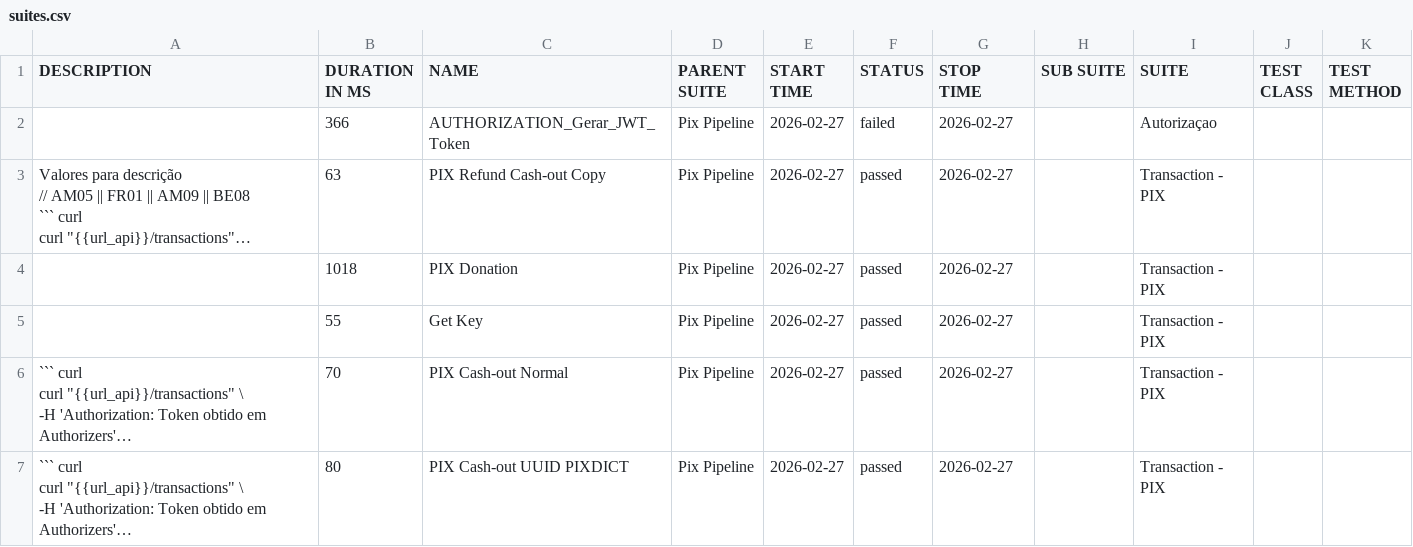
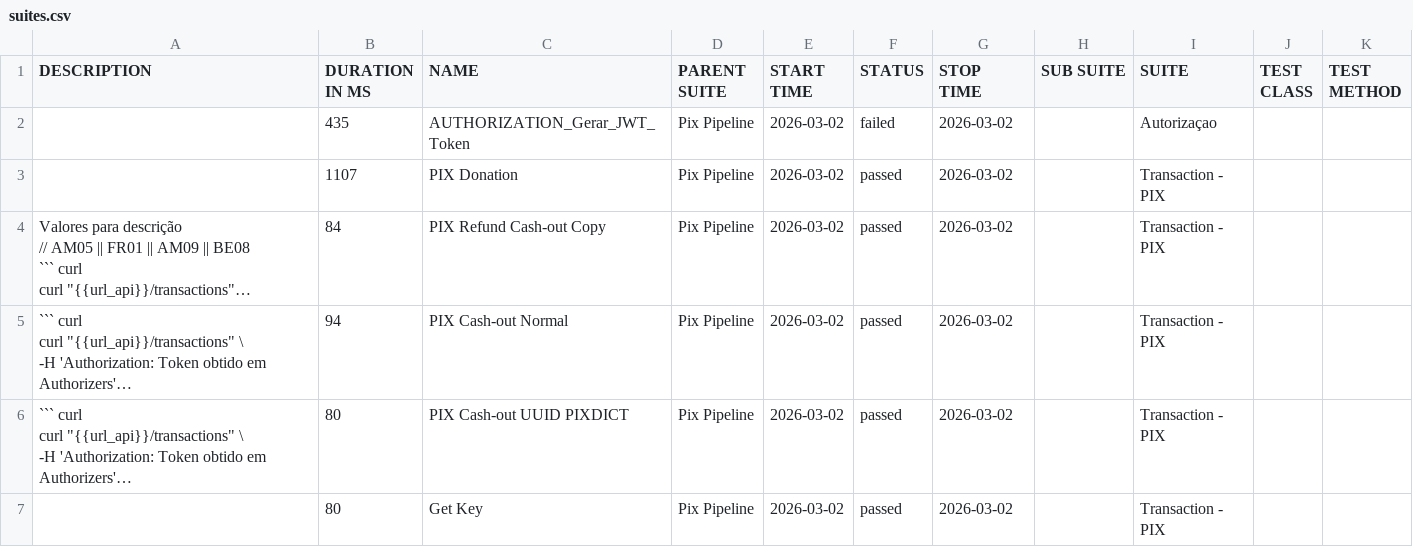
Before and after one commit to OrbitallAPI/Orbitall-API-Pipeline, a CSV file: allure-report/data/suites.csv, drawn as a sheet; long unchanged cells end in …; removed rows and columns are numbered as before the commit, all else as after; the diff names each change by its address in the sheet, - before the commit and + after, or states it on an @@ line.

```diff
--- a/allure-report/data/suites.csv
+++ b/allure-report/data/suites.csv
-B2 (DURATION IN MS): 366
+B2 (DURATION IN MS): 435
-E2 (START TIME): 2026-02-27
+E2 (START TIME): 2026-03-02
-G2 (STOP TIME): 2026-02-27
+G2 (STOP TIME): 2026-03-02
+row 3:  | 1107 | PIX Donation | Pix Pipeline | 2026-03-02 | passed | 2026-03-02 |  | Transaction - PIX
-B4 (DURATION IN MS): 63
+B4 (DURATION IN MS): 84
-E4 (START TIME): 2026-02-27
+E4 (START TIME): 2026-03-02
-G4 (STOP TIME): 2026-02-27
+G4 (STOP TIME): 2026-03-02
-row 4:  | 1018 | PIX Donation | Pix Pipeline | 2026-02-27 | passed | 2026-02-27 |  | Transaction - PIX
-row 5:  | 55 | Get Key | Pix Pipeline | 2026-02-27 | passed | 2026-02-27 |  | Transaction - PIX
-B5 (DURATION IN MS): 70
+B5 (DURATION IN MS): 94
-E5:E6 (START TIME): 2026-02-27
+E5:E6 (START TIME): 2026-03-02
-G5:G6 (STOP TIME): 2026-02-27
+G5:G6 (STOP TIME): 2026-03-02
+row 7:  | 80 | Get Key | Pix Pipeline | 2026-03-02 | passed | 2026-03-02 |  | Transaction - PIX
```
Also changed, not shown: 56 other files.
